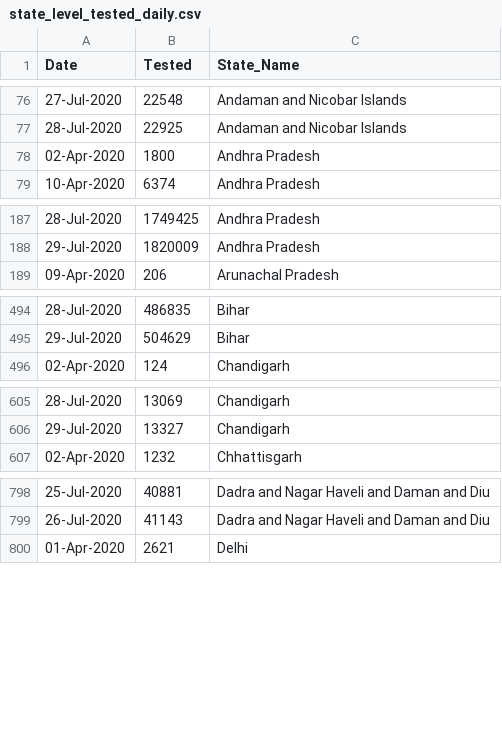
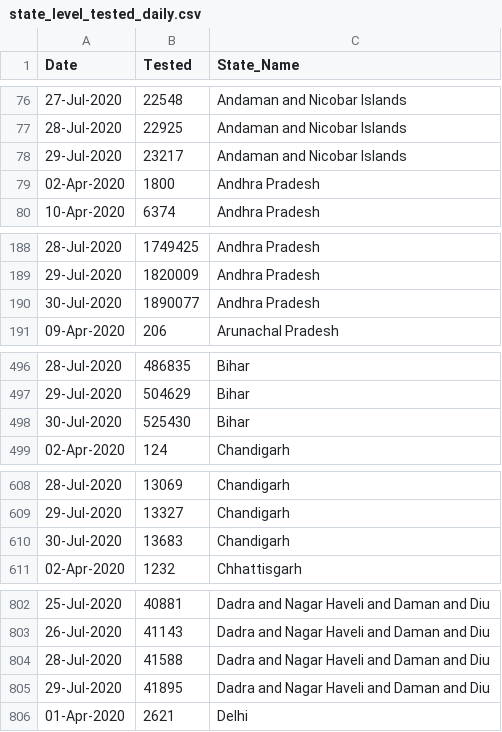
Before and after one commit to rkasale28/Covid-Data-Visualization, a CSV file: state_level_tested_daily.csv, drawn as a sheet; only a part is shown, gaps mark what is left out; the diff covers the shown part only; the diff names each change by its address in the sheet, - before the commit and + after, or states it on an @@ line.

Commit message:
Updated Data

```diff
--- a/state_level_tested_daily.csv
+++ b/state_level_tested_daily.csv
+row 78: 29-Jul-2020 | 23217 | Andaman and Nicobar Islands
+row 190: 30-Jul-2020 | 1890077 | Andhra Pradesh
+row 498: 30-Jul-2020 | 525430 | Bihar
+row 610: 30-Jul-2020 | 13683 | Chandigarh
+row 804: 28-Jul-2020 | 41588 | Dadra and Nagar Haveli and Daman and Diu
+row 805: 29-Jul-2020 | 41895 | Dadra and Nagar Haveli and Daman and Diu
```
Also changed, not shown: 17 added rows and 1 edited cell elsewhere in this file, district_level.csv.
